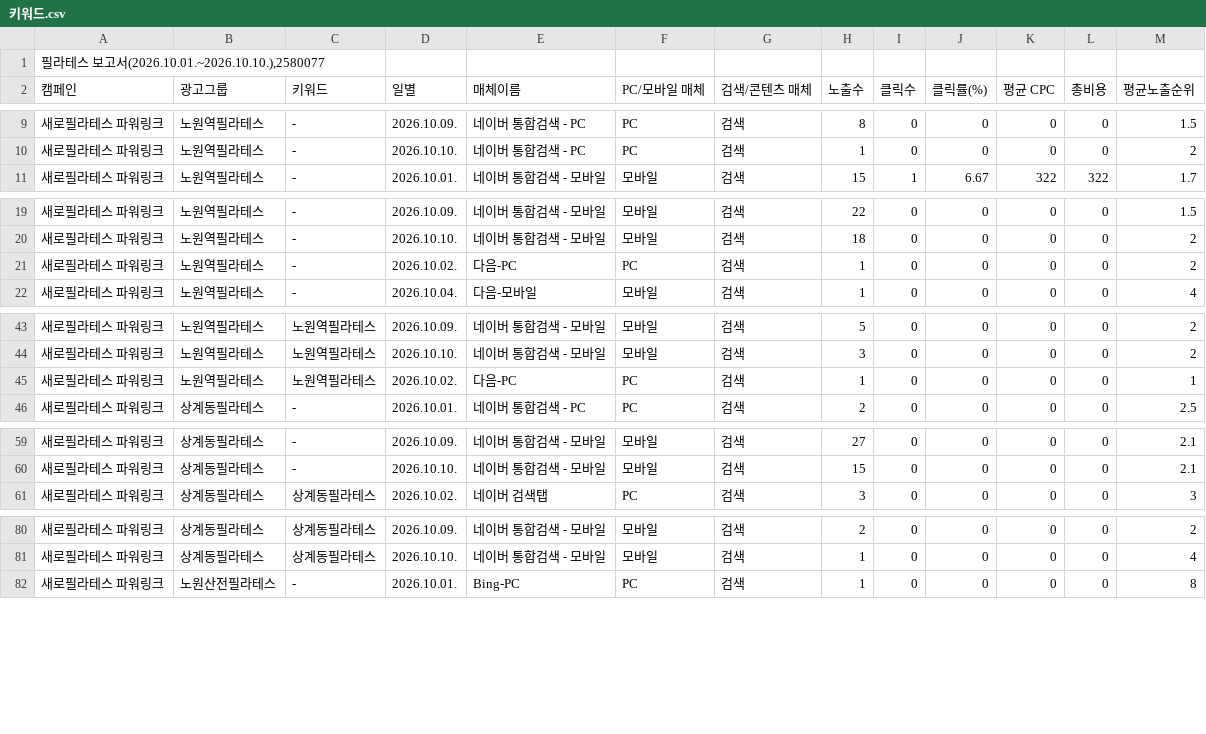
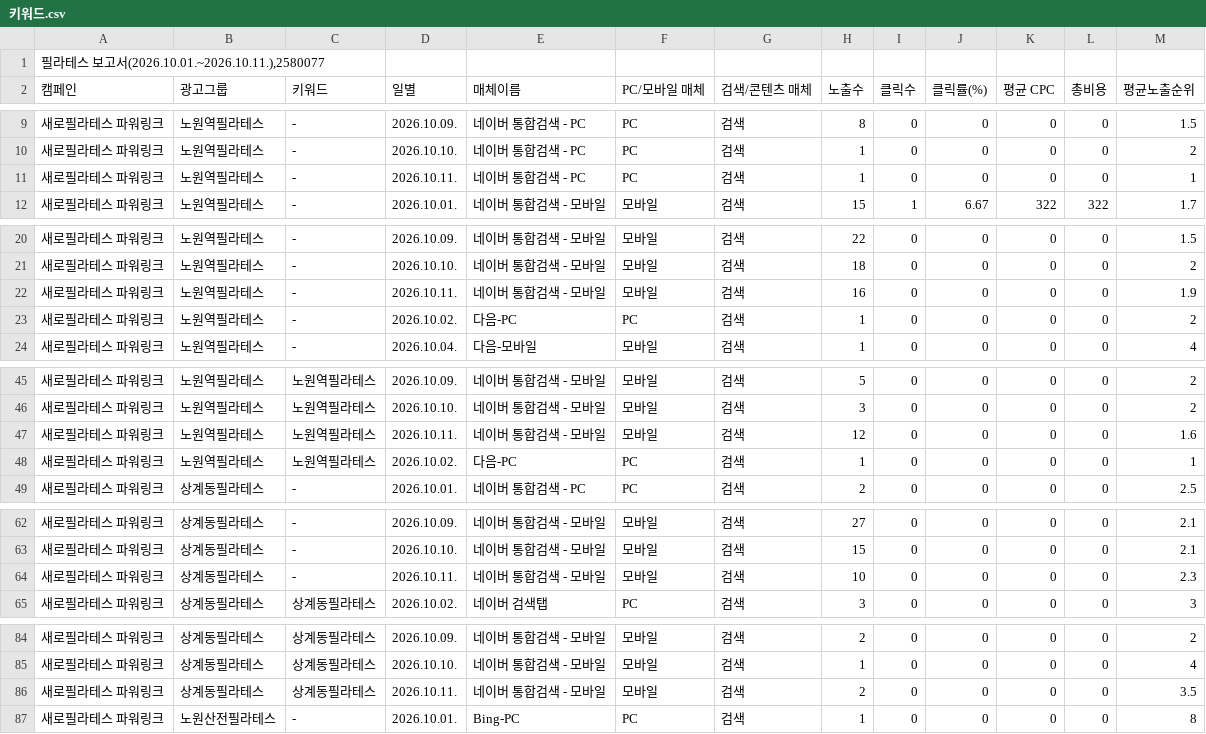
Before and after one commit to LeeKwanBeom/saero-ad-report-skill, a CSV file: data/2026-10/키워드.csv, drawn as a sheet; only a part is shown, gaps mark what is left out; the diff covers the shown part only.

```diff
--- a/data/2026-10/키워드.csv
+++ b/data/2026-10/키워드.csv
@@ -1,2 +1,2 @@
-"필라테스 보고서(2026.10.01.~2026.10.10.),2580077"
+"필라테스 보고서(2026.10.01.~2026.10.11.),2580077"
 캠페인,광고그룹,키워드,일별,매체이름,PC/모바일 매체,검색/콘텐츠 매체,노출수,클릭수,클릭률(%),평균 CPC,총비용,평균노출순위
@@ -10,2 +10,3 @@
 새로필라테스 파워링크,노원역필라테스,-,2026.10.10.,네이버 통합검색 - PC,PC,검색,1,0,0,0,0,2
+새로필라테스 파워링크,노원역필라테스,-,2026.10.11.,네이버 통합검색 - PC,PC,검색,1,0,0,0,0,1
 새로필라테스 파워링크,노원역필라테스,-,2026.10.01.,네이버 통합검색 - 모바일,모바일,검색,15,1,6.67,322,322,1.7
@@ -20,2 +21,3 @@
 새로필라테스 파워링크,노원역필라테스,-,2026.10.10.,네이버 통합검색 - 모바일,모바일,검색,18,0,0,0,0,2
+새로필라테스 파워링크,노원역필라테스,-,2026.10.11.,네이버 통합검색 - 모바일,모바일,검색,16,0,0,0,0,1.9
 새로필라테스 파워링크,노원역필라테스,-,2026.10.02.,다음-PC,PC,검색,1,0,0,0,0,2
@@ -44,2 +46,3 @@
 새로필라테스 파워링크,노원역필라테스,노원역필라테스,2026.10.10.,네이버 통합검색 - 모바일,모바일,검색,3,0,0,0,0,2
+새로필라테스 파워링크,노원역필라테스,노원역필라테스,2026.10.11.,네이버 통합검색 - 모바일,모바일,검색,12,0,0,0,0,1.6
 새로필라테스 파워링크,노원역필라테스,노원역필라테스,2026.10.02.,다음-PC,PC,검색,1,0,0,0,0,1
@@ -60,2 +63,3 @@
 새로필라테스 파워링크,상계동필라테스,-,2026.10.10.,네이버 통합검색 - 모바일,모바일,검색,15,0,0,0,0,2.1
+새로필라테스 파워링크,상계동필라테스,-,2026.10.11.,네이버 통합검색 - 모바일,모바일,검색,10,0,0,0,0,2.3
 새로필라테스 파워링크,상계동필라테스,상계동필라테스,2026.10.02.,네이버 검색탭,PC,검색,3,0,0,0,0,3
@@ -81,2 +85,3 @@
 새로필라테스 파워링크,상계동필라테스,상계동필라테스,2026.10.10.,네이버 통합검색 - 모바일,모바일,검색,1,0,0,0,0,4
+새로필라테스 파워링크,상계동필라테스,상계동필라테스,2026.10.11.,네이버 통합검색 - 모바일,모바일,검색,2,0,0,0,0,3.5
 새로필라테스 파워링크,노원산전필라테스,-,2026.10.01.,Bing-PC,PC,검색,1,0,0,0,0,8
```
Also changed, not shown: 5 added rows elsewhere in this file, data/2026-10/검색어.csv, data/2026-10/상세지역.csv, 1 other file.
